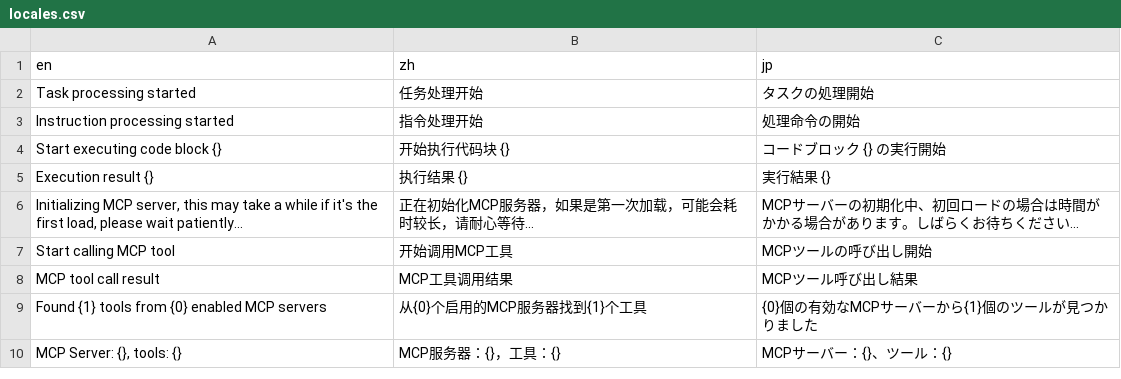
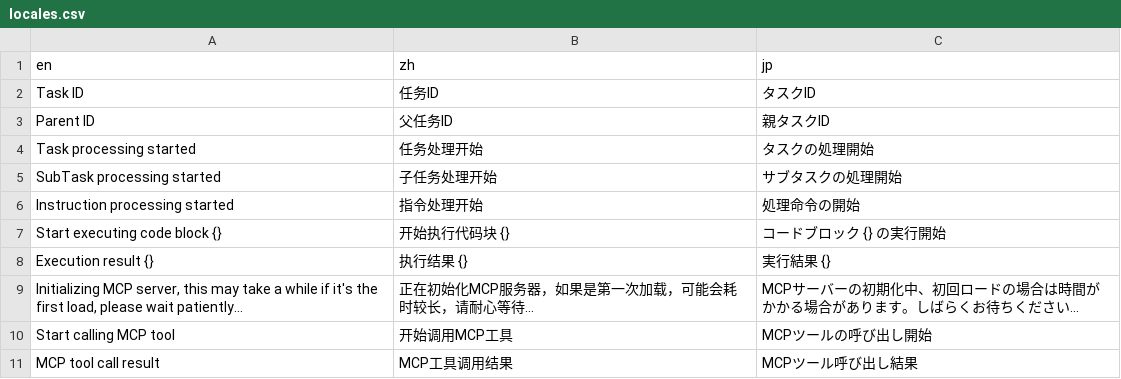
Before and after one commit to notsobad/aipyapp, a CSV file: aipyapp/res/locales.csv, drawn as a sheet; only a part is shown; the shorter side is filled out with more unchanged rows; the diff names each change by its address in the sheet, - before the commit and + after, or states it on an @@ line.

Commit message:
refactor: 将 SubTask 重构为完整的 Task 对象
这次系列修改的核心是**将子任务实现为一个完整的、独立的 Task 对象**，而不是之前一个特殊的事件或工具。这使得子任务拥有与主任务几乎相同的能力和生命周期，结构更清晰，扩展性更强。

```diff
--- a/aipyapp/res/locales.csv
+++ b/aipyapp/res/locales.csv
+row 2: Task ID | 任务ID | タスクID
+row 3: Parent ID | 父任务ID | 親タスクID
+row 5: SubTask processing started | 子任务处理开始 | サブタスクの処理開始
```
Also changed, not shown: 14 other files.
